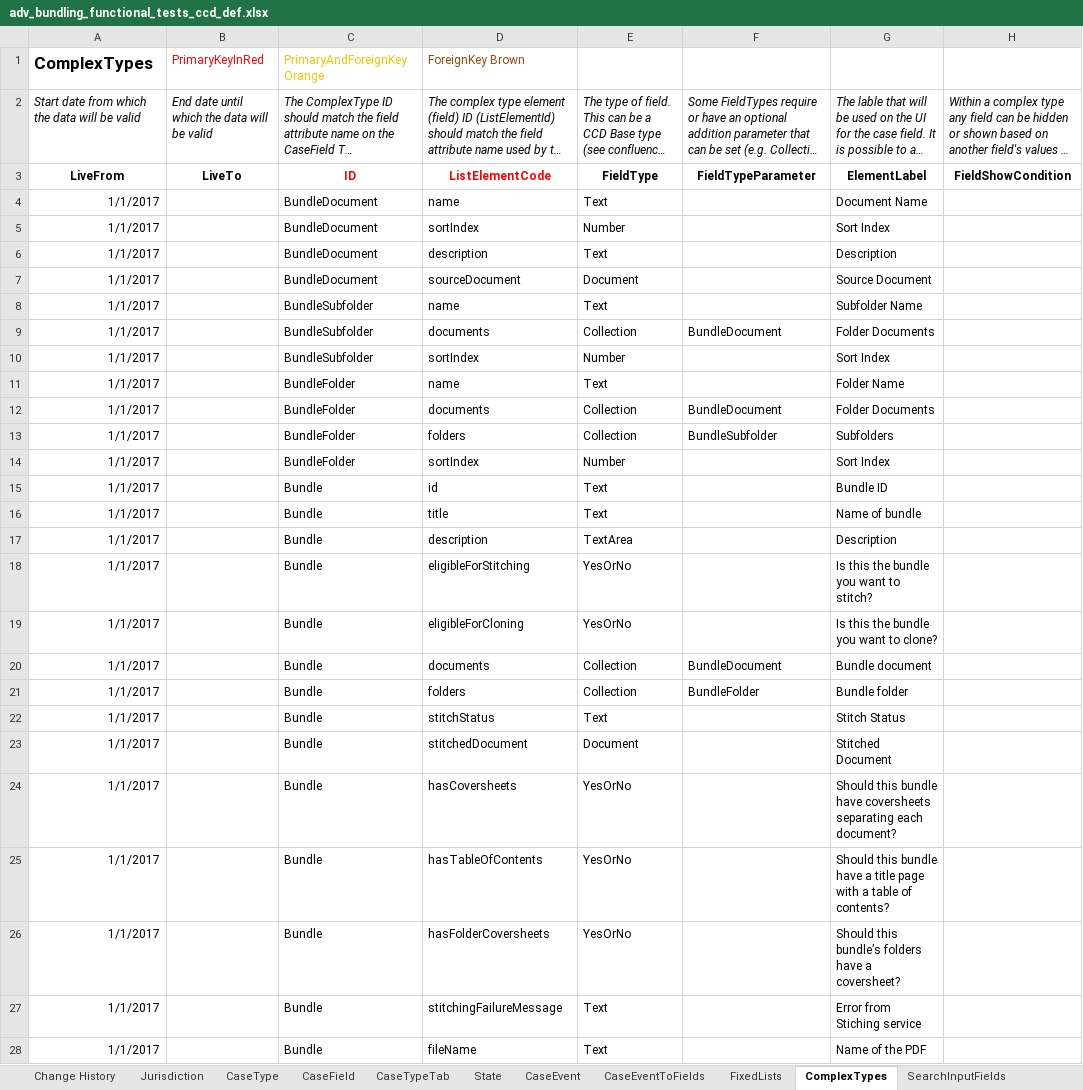
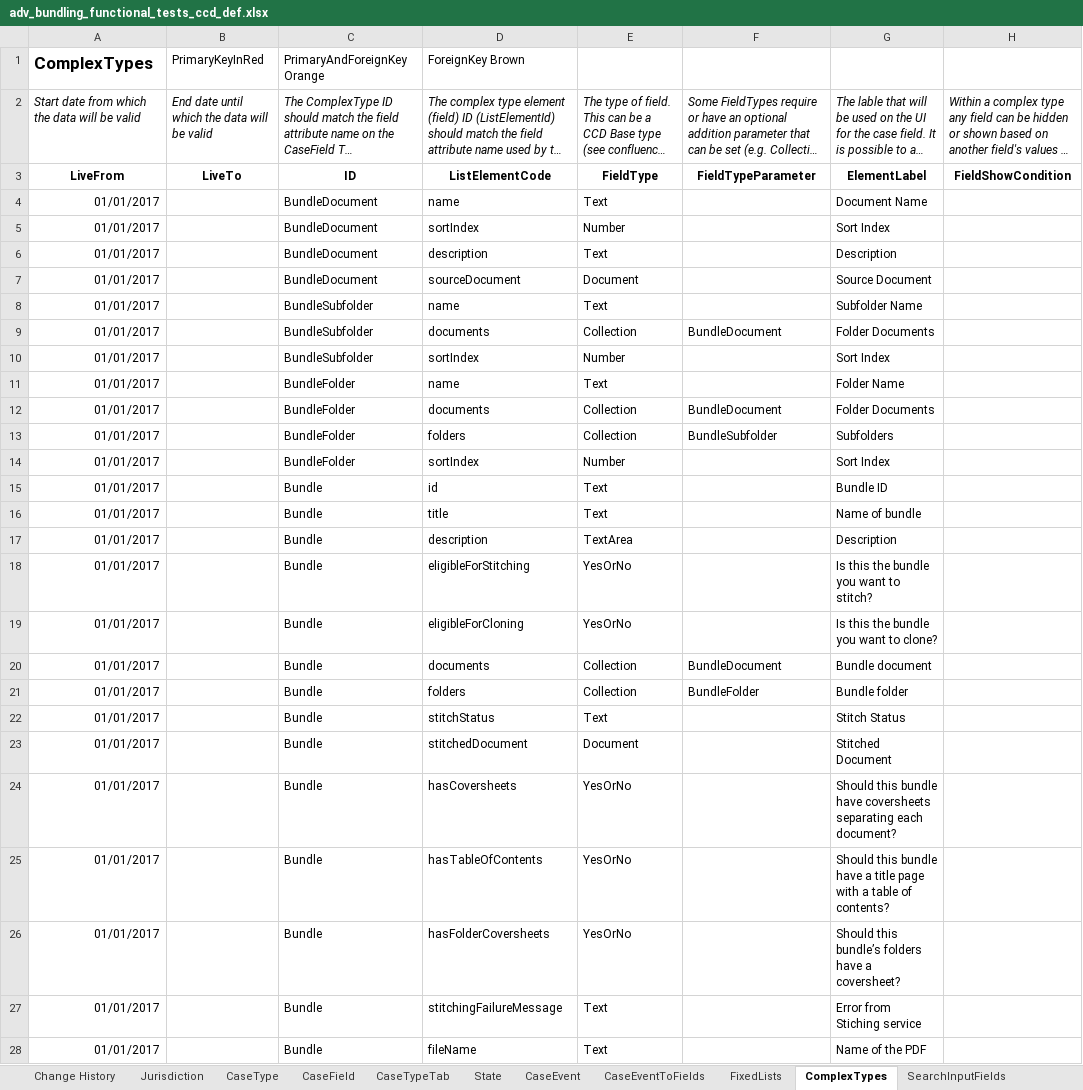
Before and after one commit to hmcts/em-ccd-orchestrator, an Excel workbook: src/aat/resources/adv_bundling_functional_tests_ccd_def.xlsx, sheet ComplexTypes, drawn as a sheet; only a part is shown; long unchanged cells end in …; values as stored, in another font and other column widths than the file's, no borders; the diff covers the shown part only; the diff names each change by its address in the sheet, - before the commit and + after, or states it on an @@ line.

```diff
--- a/src/aat/resources/adv_bundling_functional_tests_ccd_def.xlsx (sheet ComplexTypes)
+++ b/src/aat/resources/adv_bundling_functional_tests_ccd_def.xlsx (sheet ComplexTypes)
-B1 text colour: #FF0000
+B1 text colour: black
-C1 text colour: #FFC000
+C1 text colour: black
-D1 text colour: #984807
+D1 text colour: black
-C3:D3 text colour: #FF0000
+C3:D3 text colour: black
-A4:A28: 1/1/2017
+A4:A28: 01/01/2017
```
Also changed, not shown: 9 edited cells elsewhere in this sheet, sheet FixedLists, sheet AuthorisationComplexType, sheet CaseField, sheet AuthorisationCaseField, sheet AuthorisationCaseEvent, sheet CaseEventToFields, 13 more sheets.
